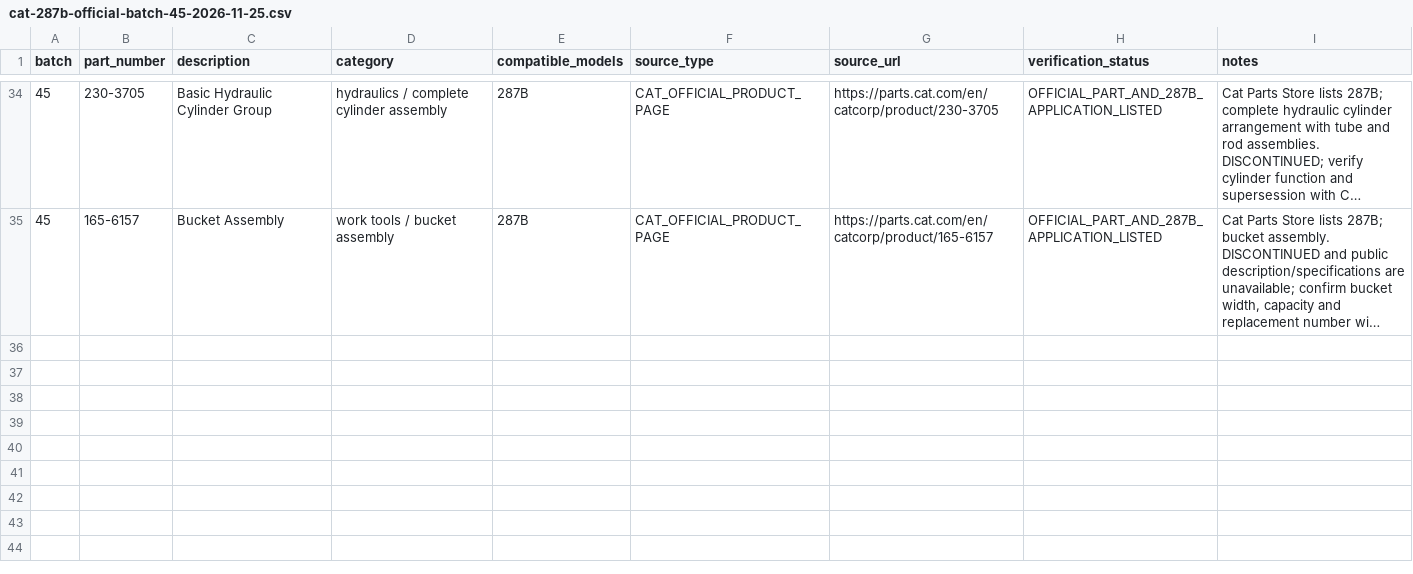
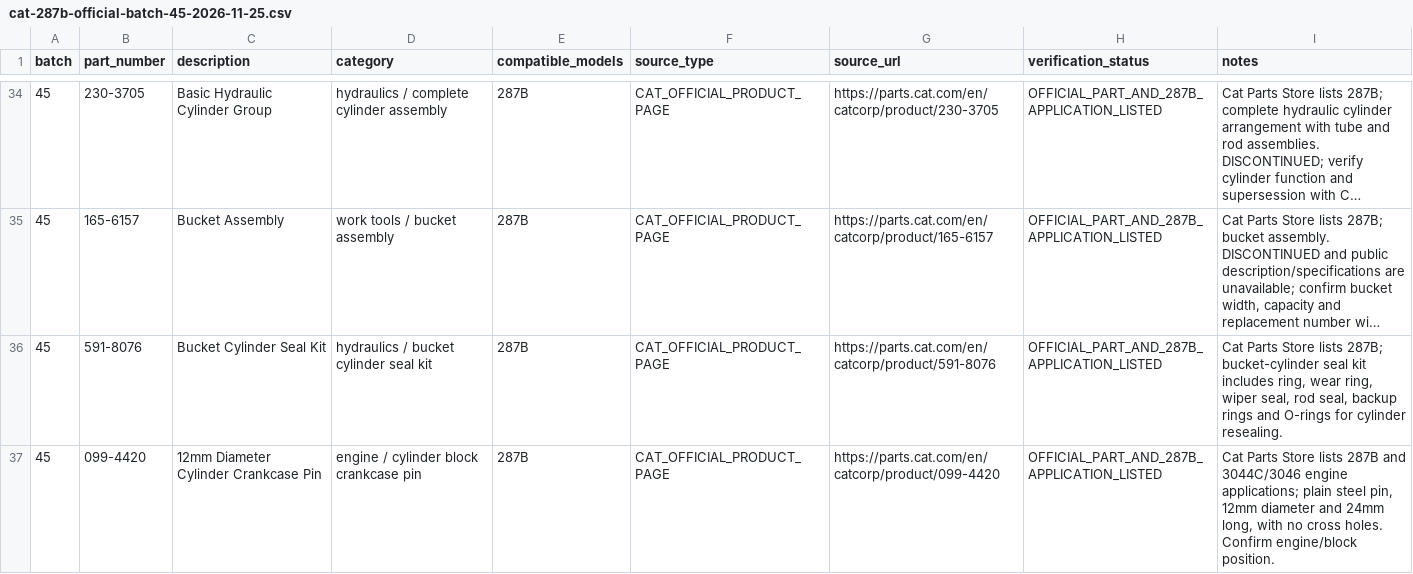
Before and after one commit to saeed860/Amoot-Machine, a CSV file: data/cat-287b-official-batch-45-2026-11-25.csv, drawn as a sheet; only a part is shown, gaps mark what is left out; long unchanged cells end in …; the diff names each change by its address in the sheet, - before the commit and + after, or states it on an @@ line.

Commit message:
catalog: add two Cat 287B cylinder and engine parts to batch 45

```diff
--- a/data/cat-287b-official-batch-45-2026-11-25.csv
+++ b/data/cat-287b-official-batch-45-2026-11-25.csv
+row 36: 45 | 591-8076 | Bucket Cylinder Seal Kit | hydraulics / bucket cylinder seal kit | 287B | CAT_OFFICIAL_PRODUCT_PAGE | https://parts.cat.com/en/catcorp/product/591-8076 | OFFICIAL_PART_AND_287B_APPLICATION_LISTED | Cat Parts Store lists 287B; bucket-cylinder seal kit includes ring, wear ring, wiper seal, rod seal, backup rings and O-rings for cylinder resealing.
+row 37: 45 | 099-4420 | 12mm Diameter Cylinder Crankcase Pin | engine / cylinder block crankcase pin | 287B | CAT_OFFICIAL_PRODUCT_PAGE | https://parts.cat.com/en/catcorp/product/099-4420 | OFFICIAL_PART_AND_287B_APPLICATION_LISTED | Cat Parts Store lists 287B and 3044C/3046 engine applications; plain steel pin, 12mm diameter and 24mm long, with no cross holes. Confirm engine/block position.
```
